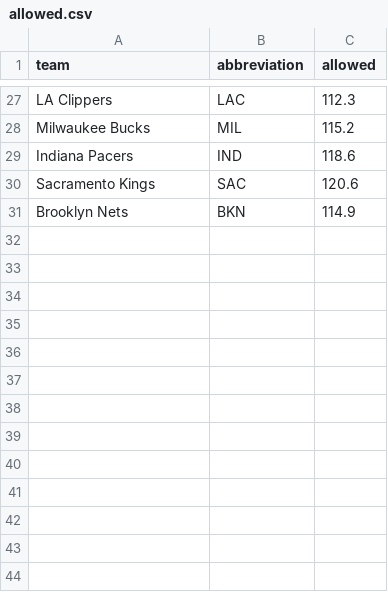
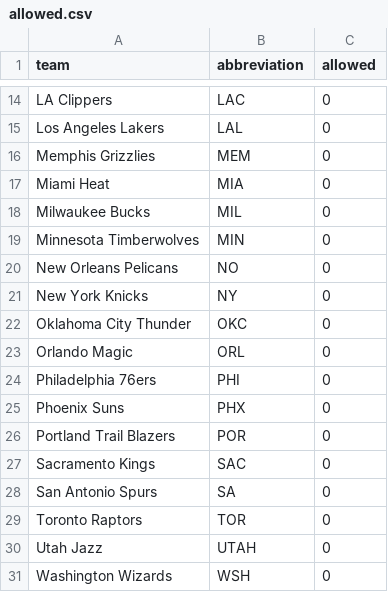
Before and after one commit to ceddto100/Kelly-s-Criterion-calculator, a CSV file: frontend/public/stats/nba/allowed.csv, drawn as a sheet; only a part is shown, gaps mark what is left out; the diff covers the shown part only.

```diff
--- a/frontend/public/stats/nba/allowed.csv
+++ b/frontend/public/stats/nba/allowed.csv
@@ -27,5 +14,18 @@
-"LA Clippers","LAC",112.3
-"Milwaukee Bucks","MIL",115.2
-"Indiana Pacers","IND",118.6
-"Sacramento Kings","SAC",120.6
-"Brooklyn Nets","BKN",114.9
+LA Clippers,LAC,0
+Los Angeles Lakers,LAL,0
+Memphis Grizzlies,MEM,0
+Miami Heat,MIA,0
+Milwaukee Bucks,MIL,0
+Minnesota Timberwolves,MIN,0
+New Orleans Pelicans,NO,0
+New York Knicks,NY,0
+Oklahoma City Thunder,OKC,0
+Orlando Magic,ORL,0
+Philadelphia 76ers,PHI,0
+Phoenix Suns,PHX,0
+Portland Trail Blazers,POR,0
+Sacramento Kings,SAC,0
+San Antonio Spurs,SA,0
+Toronto Raptors,TOR,0
+Utah Jazz,UTAH,0
+Washington Wizards,WSH,0
```
Also changed, not shown: 8 added rows, 21 removed rows and 4 edited cells elsewhere in this file, frontend/public/stats/nba/rebound_margin.csv, frontend/public/stats/nba/turnover_margin.csv, 20 other files.
